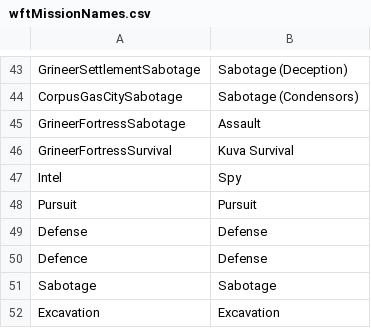
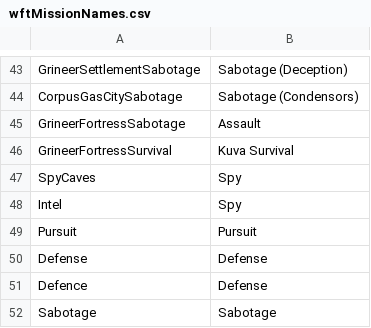
Before and after one commit to lynkfox/WarframeTilesets, a CSV file: Webpage/WFTileCounter/wwwroot/lib/lists/wftMissionNames.csv, drawn as a sheet; only a part is shown, gaps mark what is left out; the shorter side is filled out with more unchanged rows.

Commit message:
Refactoring Processing MetaData
Cleaned up the metadata process by  removing the 'return list strings' from GetMetaData to ... returning the ImgMetaData object. (duh)

also refactored GetTilesetName to just check against known TilesetNames rather than trying to cut off missions. easier to maintain.

and redid naming Factions (Grineer Forthress faction = KuvaQueens, OrokinDerelict faction  = infested)

and changed it from Oro tileset tile identifier to Ork, and invasions from G2C or C2G to Inv

```diff
--- a/Webpage/WFTileCounter/wwwroot/lib/lists/wftMissionNames.csv
+++ b/Webpage/WFTileCounter/wwwroot/lib/lists/wftMissionNames.csv
@@ -46,2 +46,3 @@ GrineerFortressSabotage,Assault
 GrineerFortressSurvival,Kuva Survival
+SpyCaves,Spy
 Intel,Spy
```
Also changed, not shown: 5 other files.
